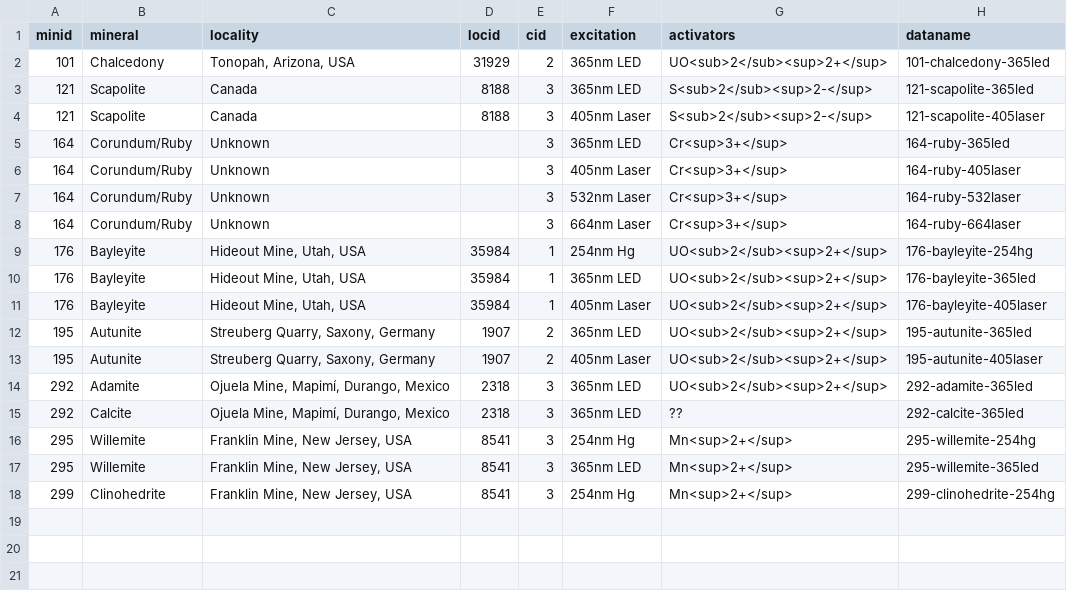
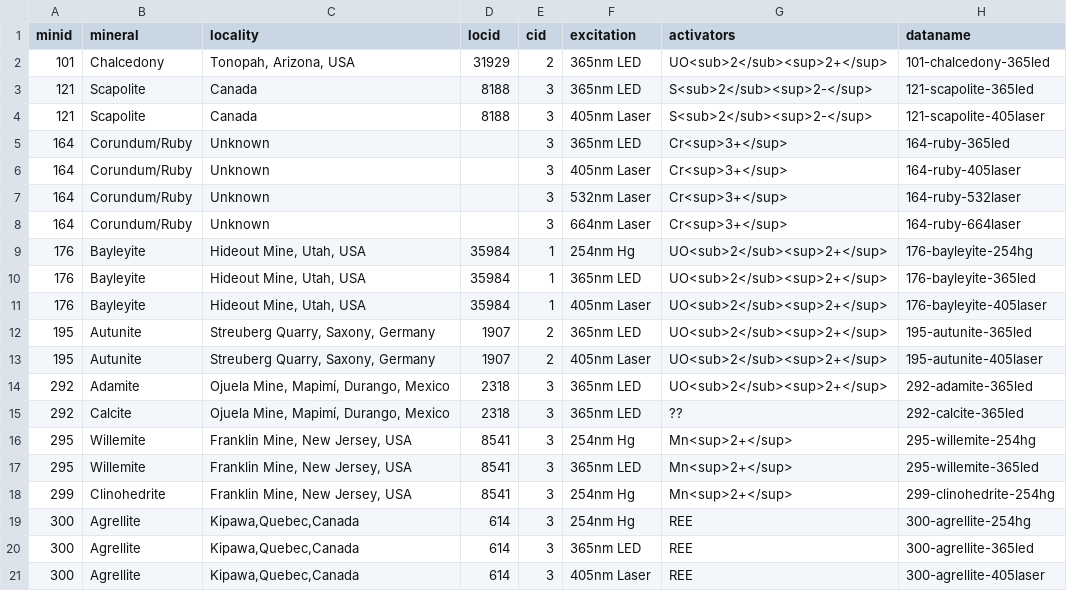
Before and after one commit to SimoneCnt/simonecnt.github.io, a CSV file: _data/flspectra.csv, drawn as a sheet; the diff names each change by its address in the sheet, - before the commit and + after, or states it on an @@ line.

Commit message:
Add clinohedrite and agrellite

```diff
--- a/_data/flspectra.csv
+++ b/_data/flspectra.csv
+row 19: 300 | Agrellite | Kipawa,Quebec,Canada | 614 | 3 | 254nm Hg | REE | 300-agrellite-254hg
+row 20: 300 | Agrellite | Kipawa,Quebec,Canada | 614 | 3 | 365nm LED | REE | 300-agrellite-365led
+row 21: 300 | Agrellite | Kipawa,Quebec,Canada | 614 | 3 | 405nm Laser | REE | 300-agrellite-405laser
```
Also changed, not shown: 16 other files.
